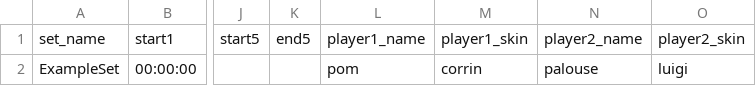
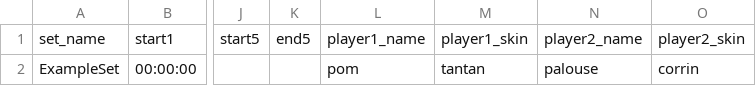
Before and after one commit to tomStory9/SetSplitter, a CSV file: example.csv, drawn as a sheet; only a part is shown, gaps mark what is left out; the diff names each change by its address in the sheet, - before the commit and + after, or states it on an @@ line.

```diff
--- a/example.csv
+++ b/example.csv
-M2: corrin
+M2: tantan
-O2: luigi
+O2: corrin
```
Also changed, not shown: 11 other files.
